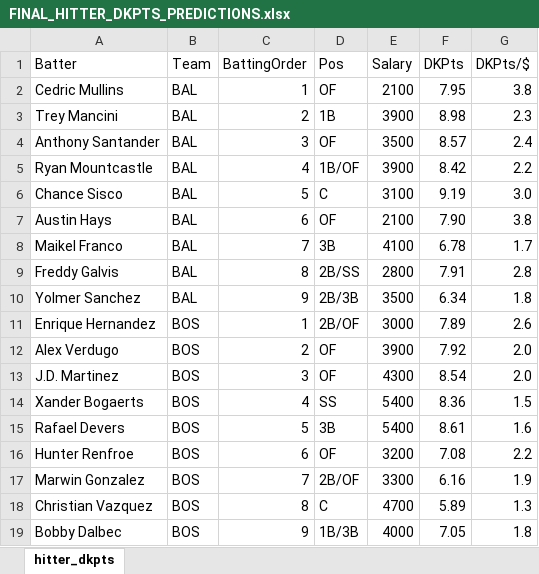
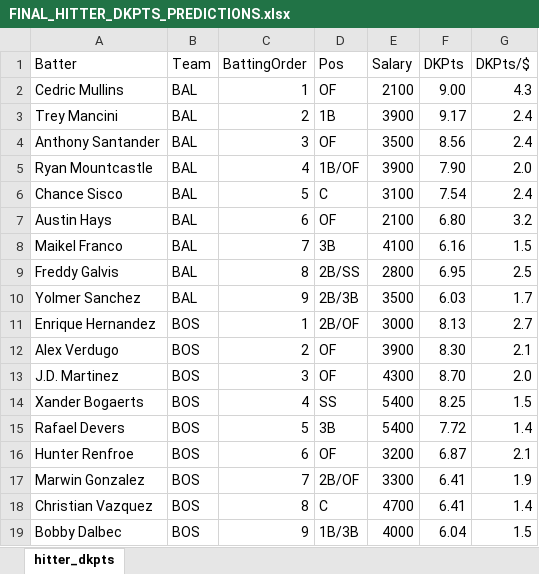
Before and after one commit to david-devito/predict_mlb_2021, an Excel workbook: FINAL_HITTER_DKPTS_PREDICTIONS.xlsx, sheet hitter_dkpts, drawn as a sheet; only a part is shown; values as stored, in another font and other column widths than the file's, no borders; conditional formats not drawn; the diff covers the shown part only; the diff names each change by its address in the sheet, - before the commit and + after, or states it on an @@ line.

```diff
--- a/FINAL_HITTER_DKPTS_PREDICTIONS.xlsx (sheet hitter_dkpts)
+++ b/FINAL_HITTER_DKPTS_PREDICTIONS.xlsx (sheet hitter_dkpts)
-F2 (DKPts): 7.95
+F2 (DKPts): 9.00
-G2 (DKPts/$): 3.8
+G2 (DKPts/$): 4.3
-F3 (DKPts): 8.98
+F3 (DKPts): 9.17
-G3 (DKPts/$): 2.3
+G3 (DKPts/$): 2.4
-F4 (DKPts): 8.57
+F4 (DKPts): 8.56
-F5 (DKPts): 8.42
+F5 (DKPts): 7.90
-G5 (DKPts/$): 2.2
+G5 (DKPts/$): 2.0
-F6 (DKPts): 9.19
+F6 (DKPts): 7.54
-G6 (DKPts/$): 3.0
+G6 (DKPts/$): 2.4
-F7 (DKPts): 7.90
+F7 (DKPts): 6.80
-G7 (DKPts/$): 3.8
+G7 (DKPts/$): 3.2
-F8 (DKPts): 6.78
+F8 (DKPts): 6.16
-G8 (DKPts/$): 1.7
+G8 (DKPts/$): 1.5
-F9 (DKPts): 7.91
+F9 (DKPts): 6.95
-G9 (DKPts/$): 2.8
+G9 (DKPts/$): 2.5
-F10 (DKPts): 6.34
+F10 (DKPts): 6.03
-G10 (DKPts/$): 1.8
+G10 (DKPts/$): 1.7
-F11 (DKPts): 7.89
+F11 (DKPts): 8.13
-G11 (DKPts/$): 2.6
+G11 (DKPts/$): 2.7
-F12 (DKPts): 7.92
+F12 (DKPts): 8.30
-G12 (DKPts/$): 2.0
+G12 (DKPts/$): 2.1
-F13 (DKPts): 8.54
+F13 (DKPts): 8.70
-F14 (DKPts): 8.36
+F14 (DKPts): 8.25
-F15 (DKPts): 8.61
+F15 (DKPts): 7.72
-G15 (DKPts/$): 1.6
+G15 (DKPts/$): 1.4
-F16 (DKPts): 7.08
+F16 (DKPts): 6.87
-G16 (DKPts/$): 2.2
+G16 (DKPts/$): 2.1
-F17 (DKPts): 6.16
+F17 (DKPts): 6.41
-F18 (DKPts): 5.89
+F18 (DKPts): 6.41
-G18 (DKPts/$): 1.3
+G18 (DKPts/$): 1.4
-F19 (DKPts): 7.05
+F19 (DKPts): 6.04
-G19 (DKPts/$): 1.8
+G19 (DKPts/$): 1.5
```
Also changed, not shown: 1 removed row and 229 edited cells elsewhere in this sheet, 18 other files.
